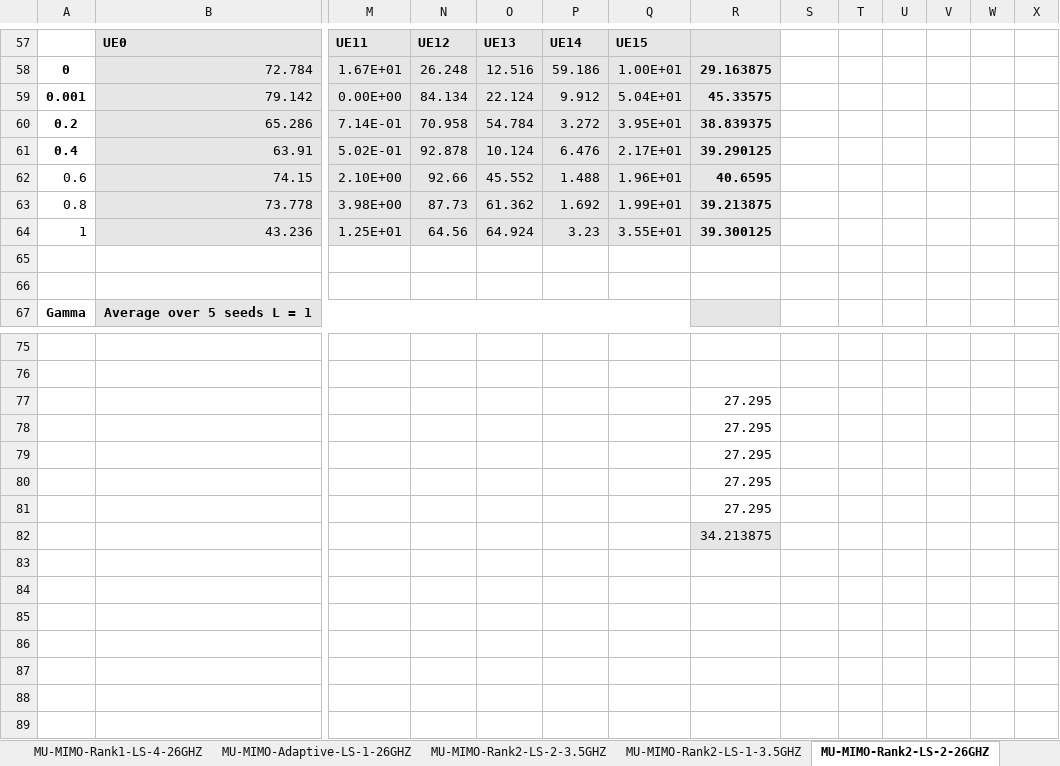
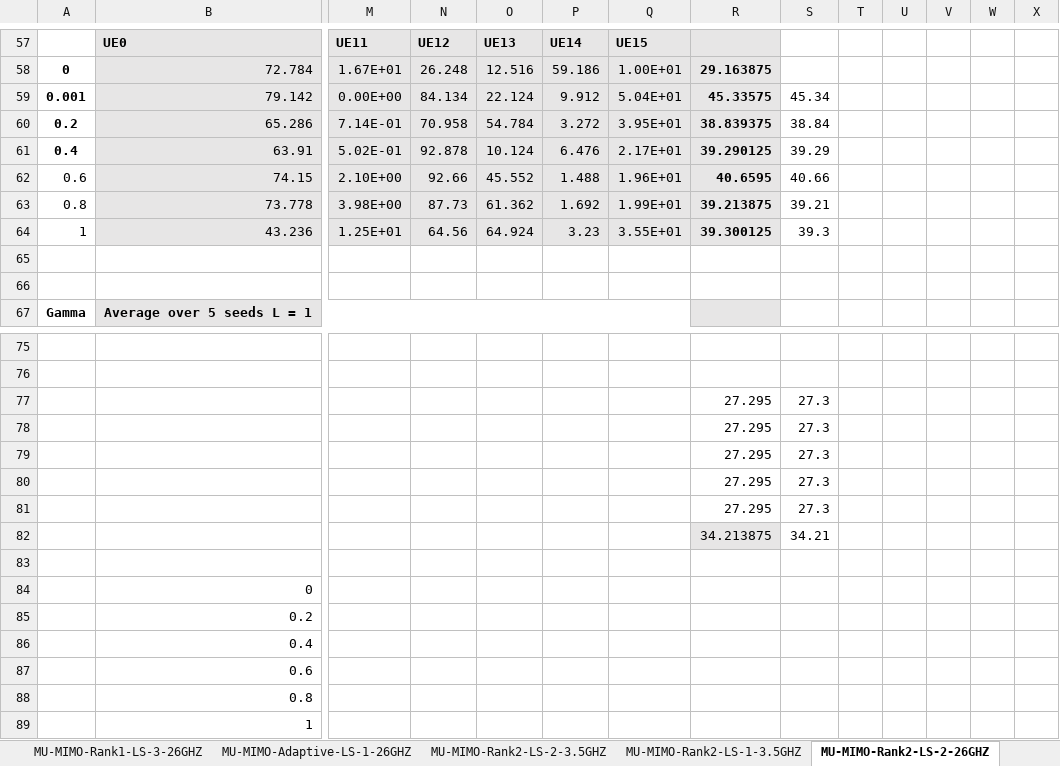
Before and after one commit to jmoraispk/5GSXRSIM, an Excel workbook: Thesis_consolidated_results.xlsx, sheet MU-MIMO-Rank2-LS-2-26GHZ, drawn as a sheet; only a part is shown, gaps mark what is left out; values as stored, in another font and other column widths than the file's, no borders; charts and pictures not drawn; addresses are those after the commit; rows hold the shown columns only; the diff names each change by its address in the sheet, - before the commit and + after, or states it on an @@ line.

Commit message:
SU-MIMO tx power changes

```diff
--- a/Thesis_consolidated_results.xlsx (sheet MU-MIMO-Rank2-LS-2-26GHZ)
+++ b/Thesis_consolidated_results.xlsx (sheet MU-MIMO-Rank2-LS-2-26GHZ)
-S59: (empty)
+S59: 45.34
-S60: (empty)
+S60: 38.84
-S61: (empty)
+S61: 39.29
-S62: (empty)
+S62: 40.66
-S63: (empty)
+S63: 39.21
-S64: (empty)
+S64: 39.3
-S77:S81: (empty)
+S77:S81: 27.3
+row 82:  |  |  |  |  |  |  | 34.213875 | 34.21
-R83: 34.213875
+R83: (empty)
-R83 fill: #E7E6E6
+R83 fill: none
+row 84:  | 0
+row 85:  | 0.2
+row 86:  | 0.4
+row 87:  | 0.6
+row 88:  | 0.8
+row 89:  | 1
```
Also changed, not shown: sheet MU-MIMO-Rank1-LS-4-26GHZ, sheet RF-3 gamma LS-4 analysis 3.5G, sheet RF fix PLR 26GHz, sheet MU-MIMO-Rank2-LS-2-3.5GHZ, sheet RF fix PLR 3.5GHz, sheet RF-3 SU LS-1 analysis 3.5G, other sheet tabs, charts or pictures, 2 other files.
